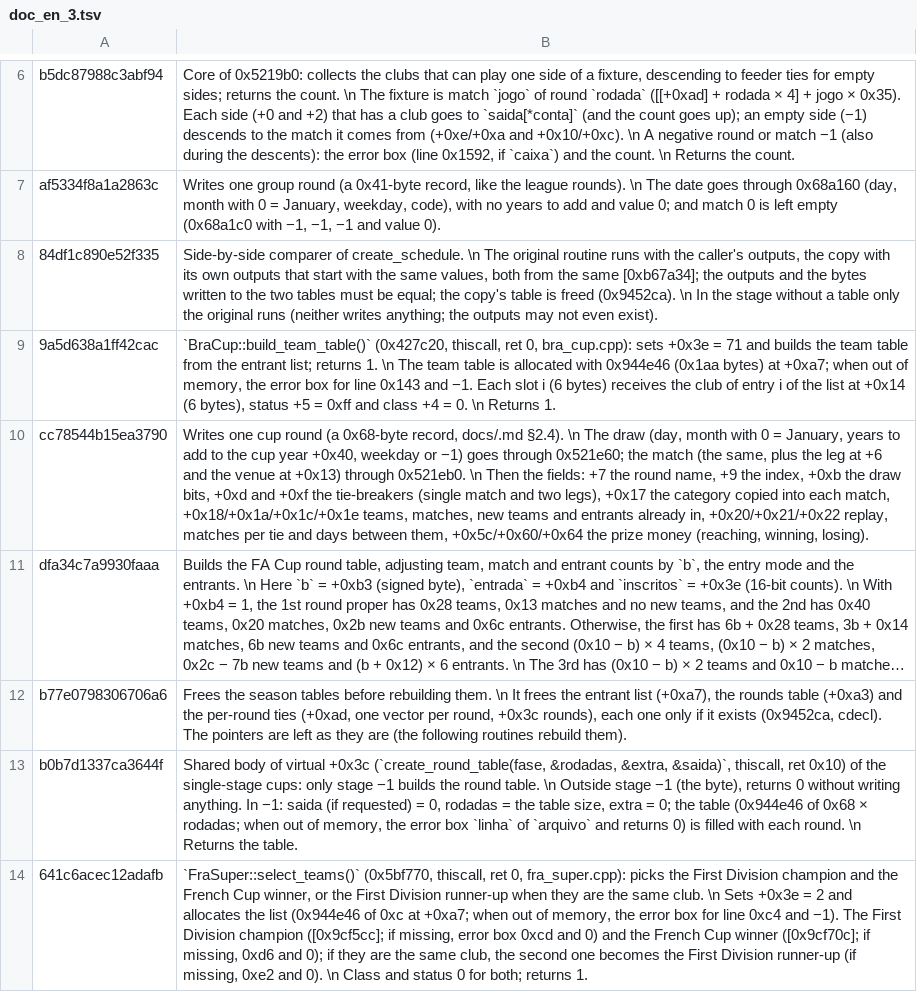
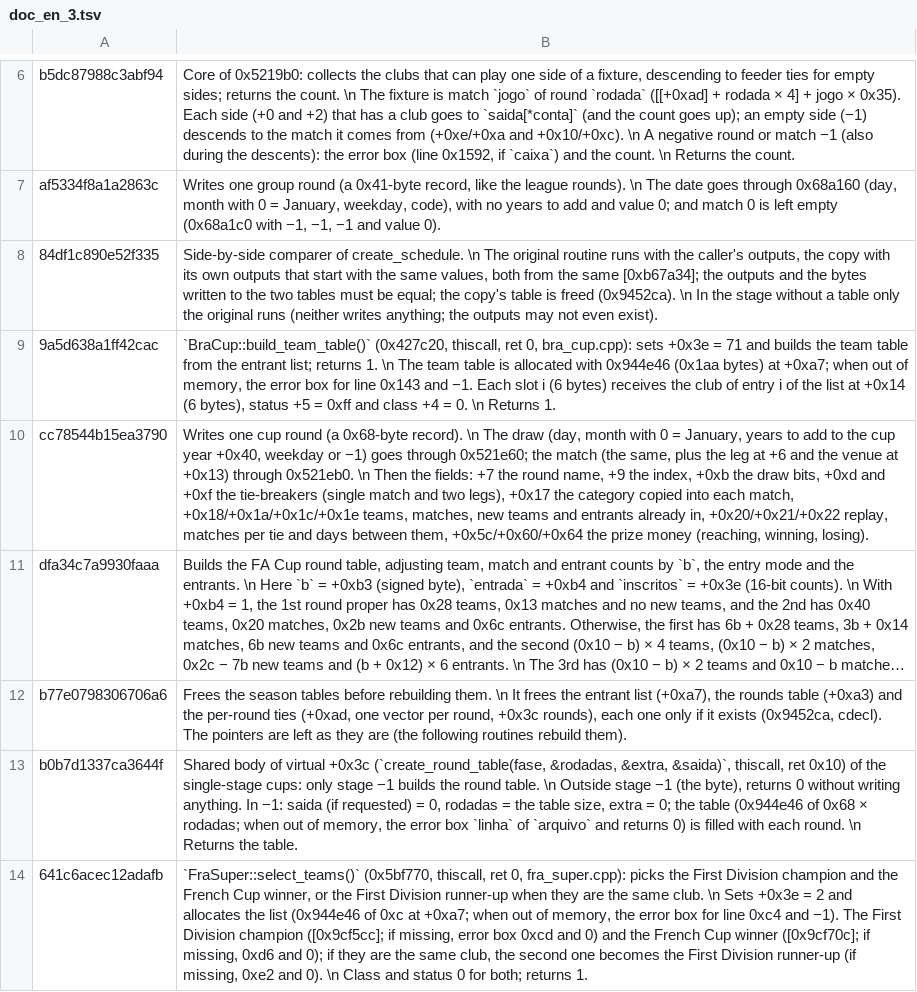
Before and after one commit to CM0102-Rust/CM0102, a TSV file: levas/reorganizacao/docs_en/doc_en_3.tsv, drawn as a sheet; only a part is shown, gaps mark what is left out; long unchanged cells end in …; the diff names each change by its address in the sheet, - before the commit and + after, or states it on an @@ line.

```diff
--- a/levas/reorganizacao/docs_en/doc_en_3.tsv
+++ b/levas/reorganizacao/docs_en/doc_en_3.tsv
-B10: …(a 0x68-byte record, docs/.md §2.4). \n The…
+B10: …(a 0x68-byte record). \n The…
```
Also changed, not shown: levas/reorganizacao/docs_en/doc_en_1.tsv, levas/reorganizacao/docs_en/doc_en_2.tsv, 37 other files.
